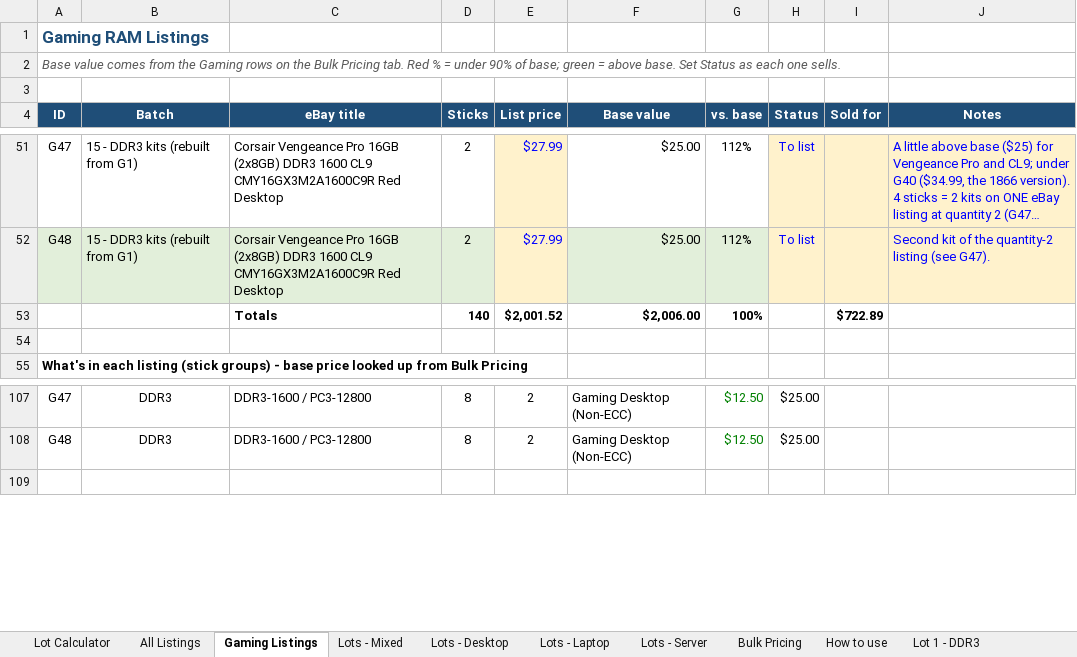
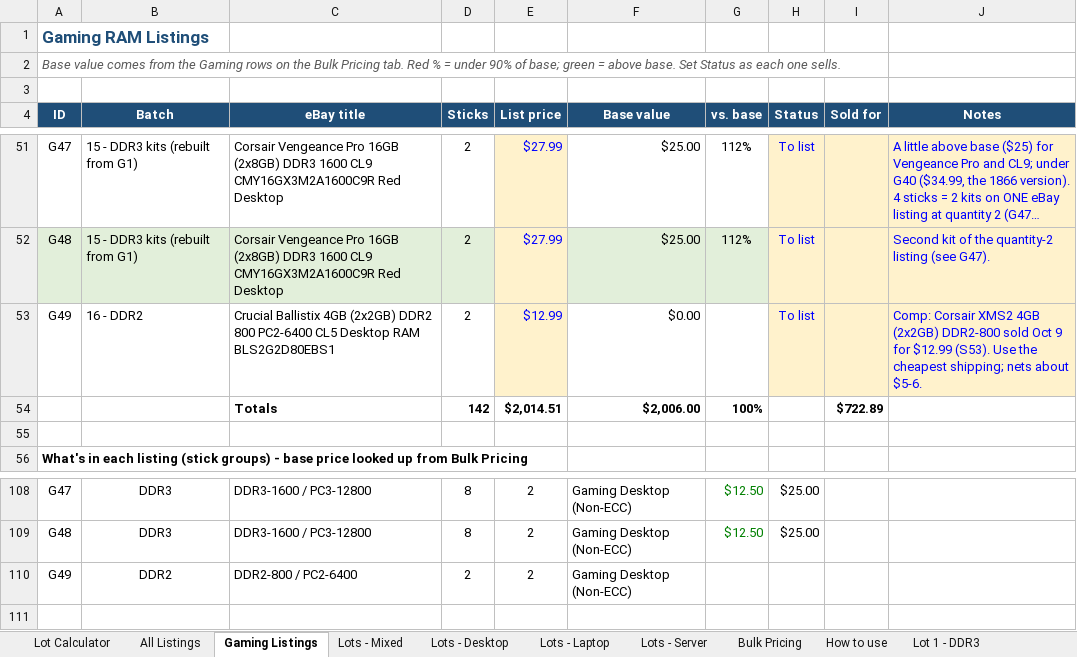
Before and after one commit to bgallaher-lgtm/Claude, an Excel workbook: ram_bulk_pricing.xlsx, sheet Gaming Listings, drawn as a sheet; only a part is shown, gaps mark what is left out; long unchanged cells end in …; values as stored, in another font and other column widths than the file's, no borders; conditional formats not drawn; addresses are those after the commit; the diff names each change by its address in the sheet, - before the commit and + after, or states it on an @@ line.

```diff
--- a/ram_bulk_pricing.xlsx (sheet Gaming Listings)
+++ b/ram_bulk_pricing.xlsx (sheet Gaming Listings)
+row 53: G49 | 16 - DDR2 | Crucial Ballistix 4GB (2x2GB) DDR2 800 PC2-6400 CL5 Desktop RAM BLS2G2D80EBS1 | 2 | $12.99 | $0.00 |  | To list |  | Comp: Corsair XMS2 4GB (2x2GB) DDR2-800 sold Oct 9 for $12.99 (S53). Use the cheapest shipping; nets about $5-6.
-D54 (Sticks): 140
+D54 (Sticks): 142
-E54 (List price): $2,001.52
+E54 (List price): $2,014.51
+row 110: G49 | DDR2 | DDR2-800 / PC2-6400 | 2 | 2 | Gaming Desktop (Non-ECC)
```
Also changed, not shown: sheet All Listings, formulas that keep their value, 1 other file.
